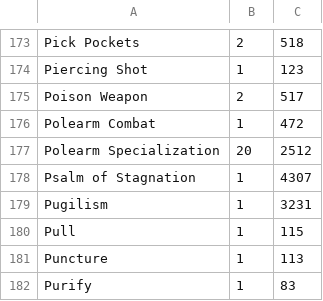
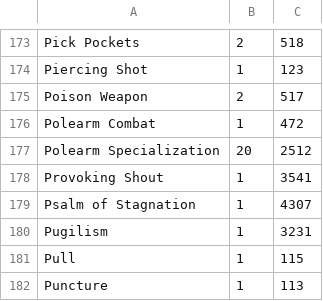
Before and after one commit to Barugon/CotA, a CSV file: src/res/adventurer_skills.csv, drawn as a sheet; only a part is shown, gaps mark what is left out; the shorter side is filled out with more unchanged rows; the diff names each change by its address in the sheet, - before the commit and + after, or states it on an @@ line.

Commit message:
Add Provoking Shout

```diff
--- a/src/res/adventurer_skills.csv
+++ b/src/res/adventurer_skills.csv
+row 178: Provoking Shout | 1 | 3541
```
